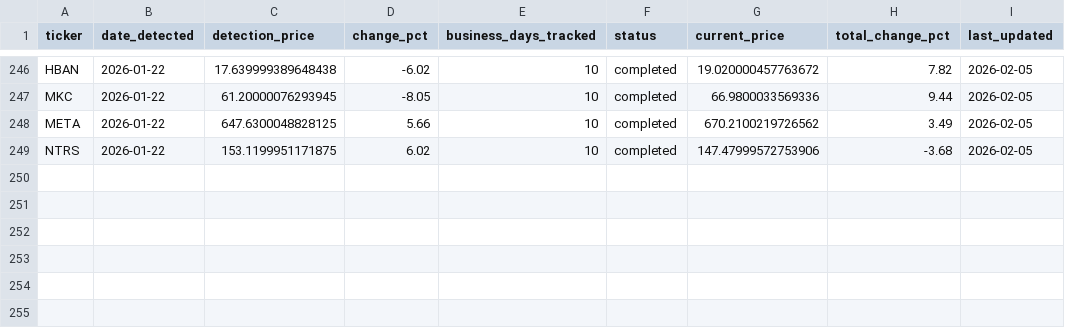
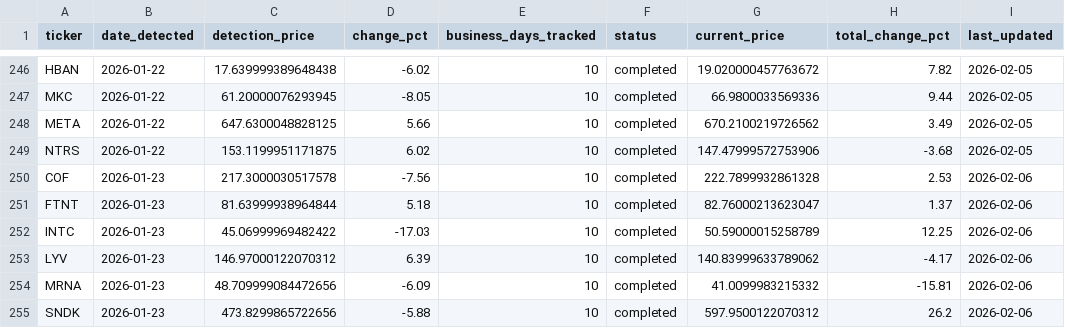
Before and after one commit to MasonKling21/sp500-tracker, a CSV file: sp500_momentum_data/historical_tracking.csv, drawn as a sheet; only a part is shown, gaps mark what is left out; the diff names each change by its address in the sheet, - before the commit and + after, or states it on an @@ line.

```diff
--- a/sp500_momentum_data/historical_tracking.csv
+++ b/sp500_momentum_data/historical_tracking.csv
+row 250: COF | 2026-01-23 | 217.3000030517578 | -7.56 | 10 | completed | 222.7899932861328 | 2.53 | 2026-02-06
+row 251: FTNT | 2026-01-23 | 81.63999938964844 | 5.18 | 10 | completed | 82.76000213623047 | 1.37 | 2026-02-06
+row 252: INTC | 2026-01-23 | 45.06999969482422 | -17.03 | 10 | completed | 50.59000015258789 | 12.25 | 2026-02-06
+row 253: LYV | 2026-01-23 | 146.97000122070312 | 6.39 | 10 | completed | 140.83999633789062 | -4.17 | 2026-02-06
+row 254: MRNA | 2026-01-23 | 48.709999084472656 | -6.09 | 10 | completed | 41.0099983215332 | -15.81 | 2026-02-06
+row 255: SNDK | 2026-01-23 | 473.8299865722656 | -5.88 | 10 | completed | 597.9500122070312 | 26.2 | 2026-02-06
```
Also changed, not shown: sp500_momentum_data/tracking_list.csv, 1 other file.
